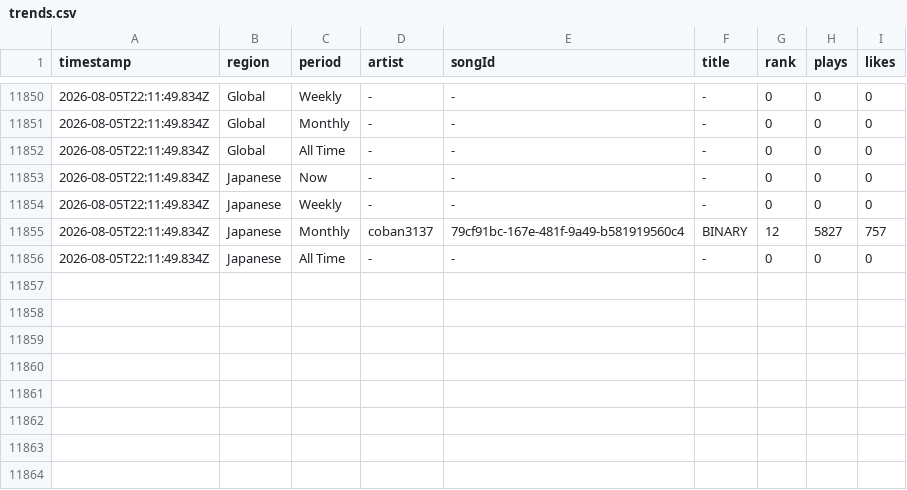
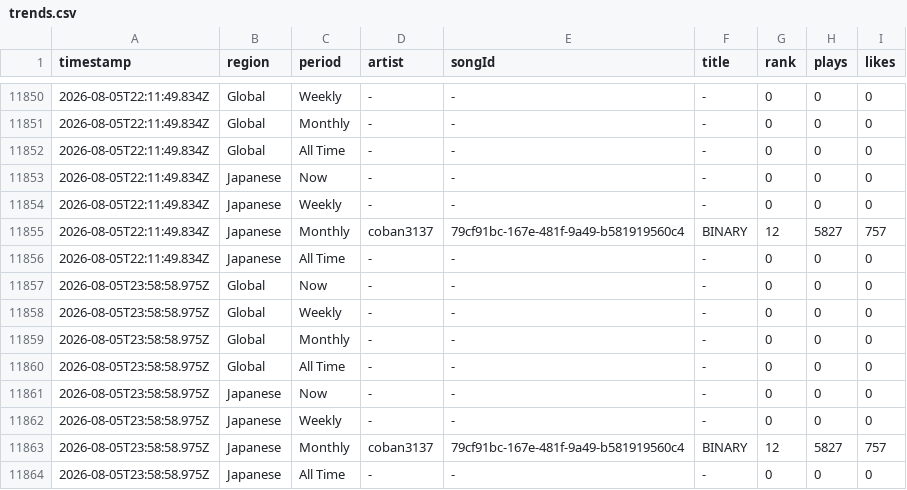
Before and after one commit to Darari-nu/suno-tracker, a CSV file: data/trends.csv, drawn as a sheet; only a part is shown, gaps mark what is left out.

```diff
--- a/data/trends.csv
+++ b/data/trends.csv
@@ -11856 +11856,9 @@ timestamp,region,period,artist,songId,title,rank,plays,likes
 2026-08-05T22:11:49.834Z,Japanese,All Time,-,-,-,0,0,0
+2026-08-05T23:58:58.975Z,Global,Now,-,-,-,0,0,0
+2026-08-05T23:58:58.975Z,Global,Weekly,-,-,-,0,0,0
+2026-08-05T23:58:58.975Z,Global,Monthly,-,-,-,0,0,0
+2026-08-05T23:58:58.975Z,Global,All Time,-,-,-,0,0,0
+2026-08-05T23:58:58.975Z,Japanese,Now,-,-,-,0,0,0
+2026-08-05T23:58:58.975Z,Japanese,Weekly,-,-,-,0,0,0
+2026-08-05T23:58:58.975Z,Japanese,Monthly,coban3137,79cf91bc-167e-481f-9a49-b581919560c4,BINARY,12,5827,757
+2026-08-05T23:58:58.975Z,Japanese,All Time,-,-,-,0,0,0
```
Also changed, not shown: data/followers.csv, 3 other files.
